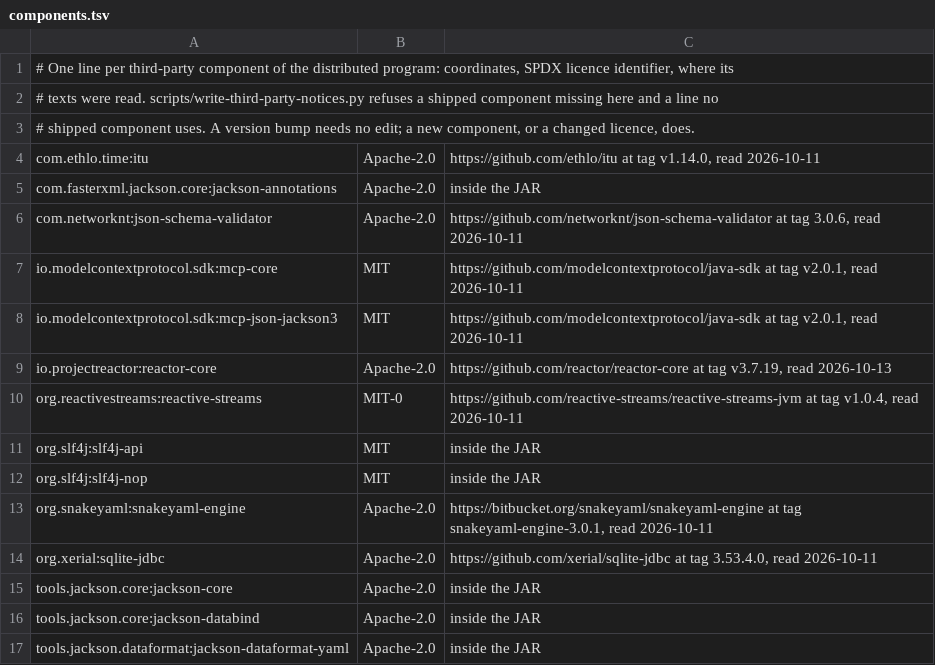
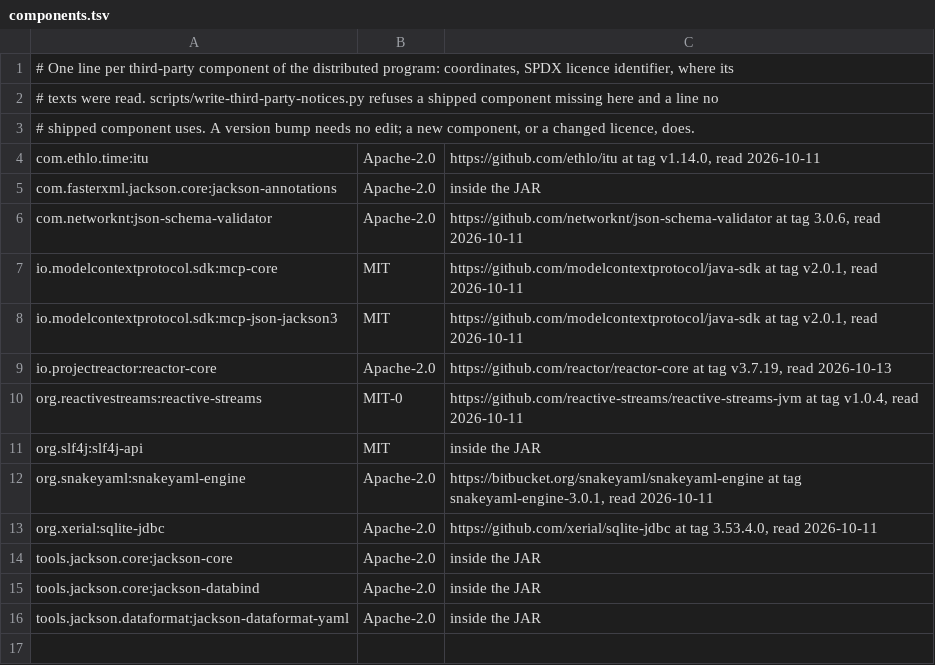
Before and after one commit to FTurleque/morpheus-engine, a TSV file: distribution/third-party/components.tsv, drawn as a sheet; the diff names each change by its address in the sheet, - before the commit and + after, or states it on an @@ line.

```diff
--- a/distribution/third-party/components.tsv
+++ b/distribution/third-party/components.tsv
-row 12: org.slf4j:slf4j-nop | MIT | inside the JAR
```
Also changed, not shown: 14 other files.
